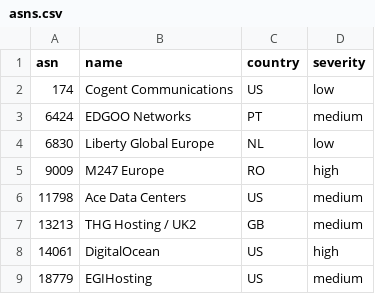
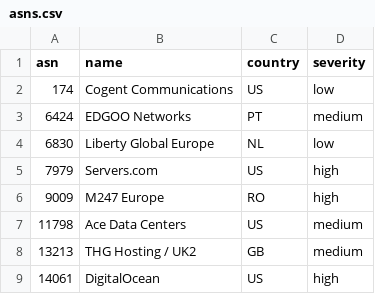
Before and after one commit to mansildor/cloudflare-asn-blocklist, a CSV file: asns.csv, drawn as a sheet; only a part is shown; the shorter side is filled out with more unchanged rows; the diff covers the shown part only.

```diff
--- a/asns.csv
+++ b/asns.csv
@@ -4,2 +4,3 @@ asn,name,country,severity
 6830,"Liberty Global Europe",NL,low
+7979,"Servers.com",US,high
 9009,"M247 Europe",RO,high
```
Also changed, not shown: 14 added rows elsewhere in this file, 4 other files.
